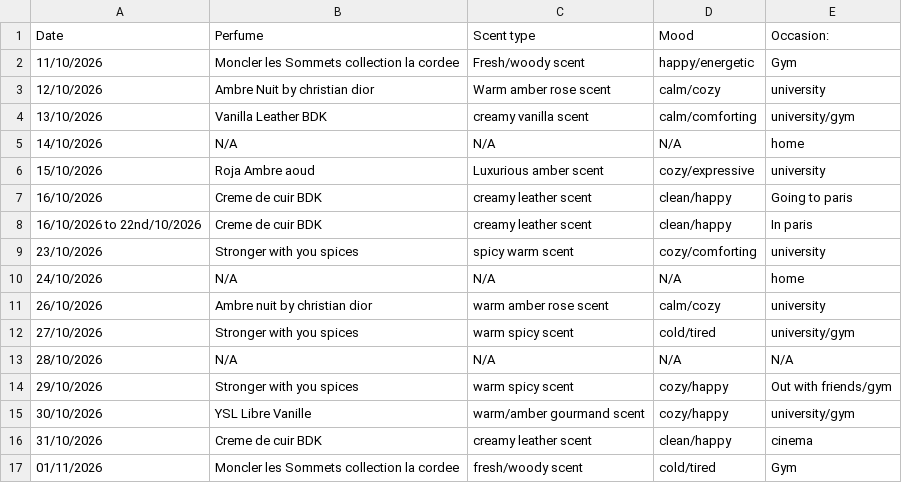
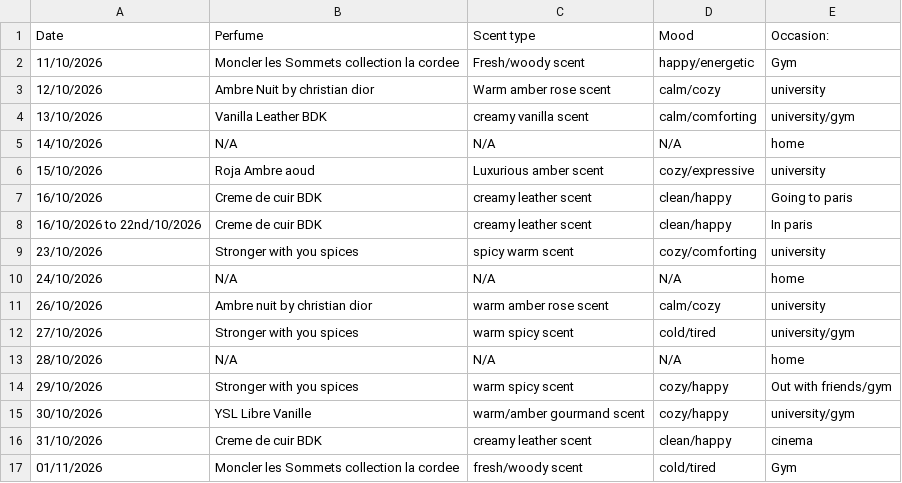
Before and after one commit to vybsffs/scent-of-me, a CSV file: perfume-data.csv, drawn as a sheet.

Commit message:
Change location for 28/10/2026 entry
Updated location for the entry on 28/10/2026 from 'N/A' to 'home'.

```diff
--- a/perfume-data.csv
+++ b/perfume-data.csv
@@ -12,3 +12,3 @@ Date,Perfume,Scent type,Mood,Occasion:
 27/10/2026, Stronger with you spices, warm spicy scent, cold/tired, university/gym
-28/10/2026, N/A, N/A, N/A, N/A
+28/10/2026, N/A, N/A, N/A, home
 29/10/2026, Stronger with you spices, warm spicy scent, cozy/happy, Out with friends/gym
```
